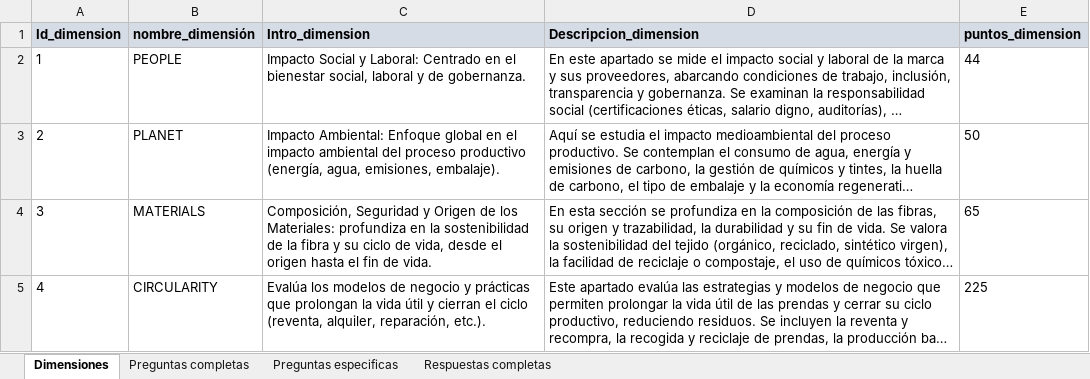
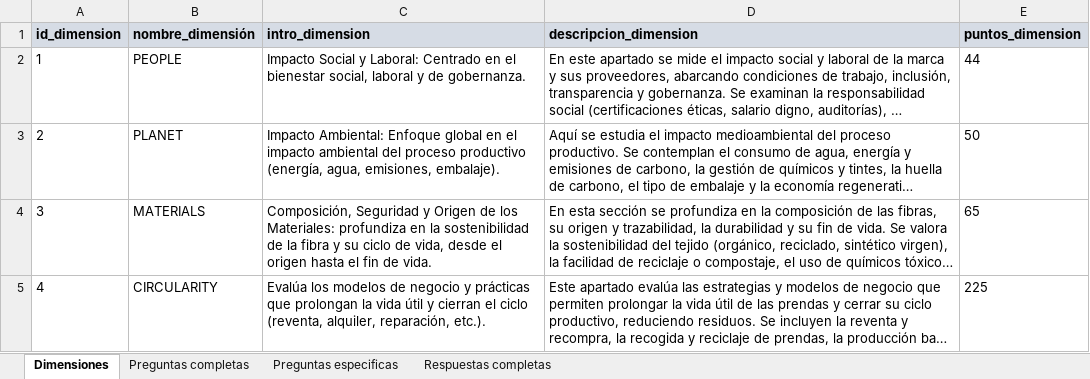
Before and after one commit to lewis-Dimun/greenfashionscore-v2, an Excel workbook: Encuestas.xlsx, sheet Dimensiones, drawn as a sheet; long unchanged cells end in …; values as stored, in another font and other column widths than the file's, no borders; the diff names each change by its address in the sheet, - before the commit and + after, or states it on an @@ line.

```diff
--- a/Encuestas.xlsx (sheet Dimensiones)
+++ b/Encuestas.xlsx (sheet Dimensiones)
-A1: Id_dimension
+A1: id_dimension
-C1: Intro_dimension
+C1: intro_dimension
-D1: Descripcion_dimension
+D1: descripcion_dimension
```
Also changed, not shown: sheet Preguntas especificas, sheet Preguntas completas, sheet Respuestas completas, 14 other files.
